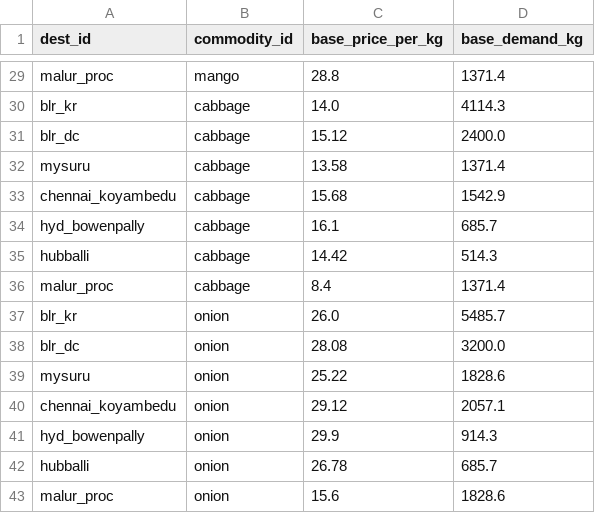
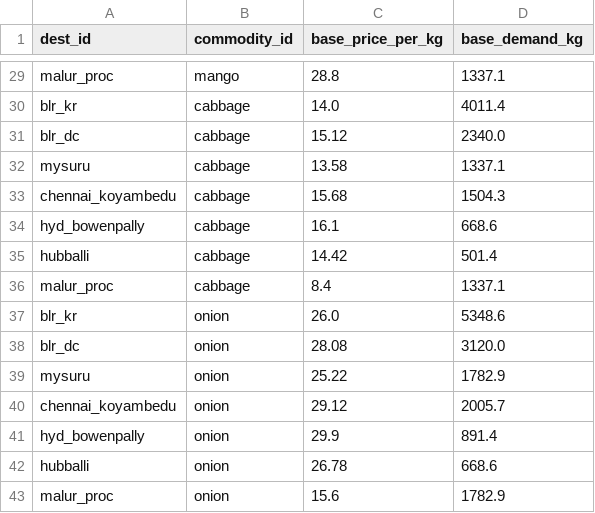
Before and after one commit to moserkfr/FreshRoute, a CSV file: data/processed/market_base_PLACEHOLDER.csv, drawn as a sheet; only a part is shown, gaps mark what is left out; the diff covers the shown part only; the diff names each change by its address in the sheet, - before the commit and + after, or states it on an @@ line.

```diff
--- a/data/processed/market_base_PLACEHOLDER.csv
+++ b/data/processed/market_base_PLACEHOLDER.csv
-D29 (base_demand_kg): 1371.4
+D29 (base_demand_kg): 1337.1
-D30 (base_demand_kg): 4114.3
+D30 (base_demand_kg): 4011.4
-D31 (base_demand_kg): 2400.0
+D31 (base_demand_kg): 2340.0
-D32 (base_demand_kg): 1371.4
+D32 (base_demand_kg): 1337.1
-D33 (base_demand_kg): 1542.9
+D33 (base_demand_kg): 1504.3
-D34 (base_demand_kg): 685.7
+D34 (base_demand_kg): 668.6
-D35 (base_demand_kg): 514.3
+D35 (base_demand_kg): 501.4
-D36 (base_demand_kg): 1371.4
+D36 (base_demand_kg): 1337.1
-D37 (base_demand_kg): 5485.7
+D37 (base_demand_kg): 5348.6
-D38 (base_demand_kg): 3200.0
+D38 (base_demand_kg): 3120.0
-D39 (base_demand_kg): 1828.6
+D39 (base_demand_kg): 1782.9
-D40 (base_demand_kg): 2057.1
+D40 (base_demand_kg): 2005.7
-D41 (base_demand_kg): 914.3
+D41 (base_demand_kg): 891.4
-D42 (base_demand_kg): 685.7
+D42 (base_demand_kg): 668.6
-D43 (base_demand_kg): 1828.6
+D43 (base_demand_kg): 1782.9
```
Also changed, not shown: 27 edited cells elsewhere in this file, 24 other files.
